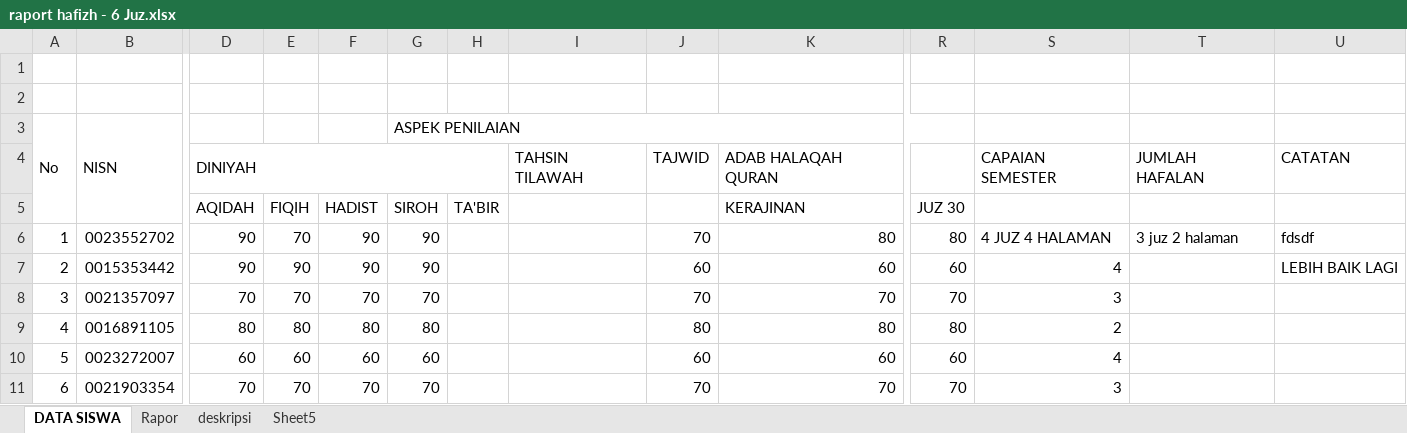
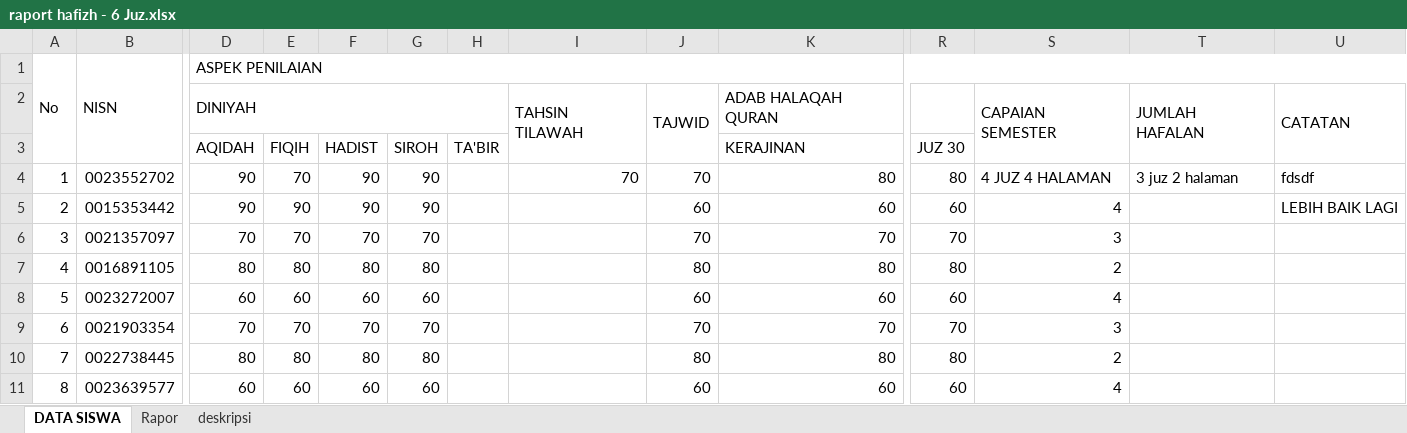
Before and after one commit to rasdi28/raportHafiz, an Excel workbook: raport hafizh - 6 Juz.xlsx, sheet DATA SISWA, drawn as a sheet; only a part is shown, gaps mark what is left out; the shorter side is filled out with more unchanged rows; values as stored, in another font and other column widths than the file's, no cell formats; conditional formats not drawn; removed rows and columns are numbered as before the commit, all else as after; rows hold the shown columns only; the diff names each change by its address in the sheet, - before the commit and + after, or states it on an @@ line.

```diff
--- a/raport hafizh - 6 Juz.xlsx (sheet DATA SISWA)
+++ b/raport hafizh - 6 Juz.xlsx (sheet DATA SISWA)
-sheet tab: Sheet5
-row 1: (empty)
-row 2: (empty)
-D1 (AQIDAH): (empty)
+D1 (AQIDAH): ASPEK PENILAIAN
+D1:U1 merged
-G1 (SIROH): ASPEK PENILAIAN
+G1 (SIROH): (empty)
-G3:R3 merged
+I2:I3 merged
+J2:J3 merged
+S2:S3 merged
+T2:T3 merged
+U2:U3 merged
-I4: (empty)
+I4: 70
```
Also changed, not shown: sheet Rapor, cell formats.
